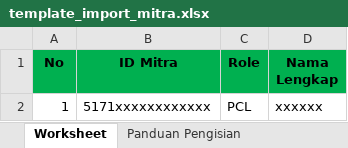
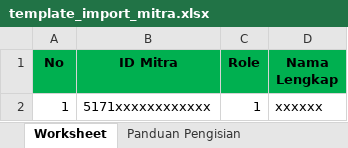
Before and after one commit to irazendr/progkeg, an Excel workbook: public/template_import_mitra.xlsx, sheet Worksheet, drawn as a sheet; values as stored, in another font and other column widths than the file's, no borders; the diff names each change by its address in the sheet, - before the commit and + after, or states it on an @@ line.

```diff
--- a/public/template_import_mitra.xlsx (sheet Worksheet)
+++ b/public/template_import_mitra.xlsx (sheet Worksheet)
-C2 (Role): PCL
+C2 (Role): 1
```
Also changed, not shown: sheet Panduan Pengisian, public/template_import_realisasi.xlsx, 12 other files.
